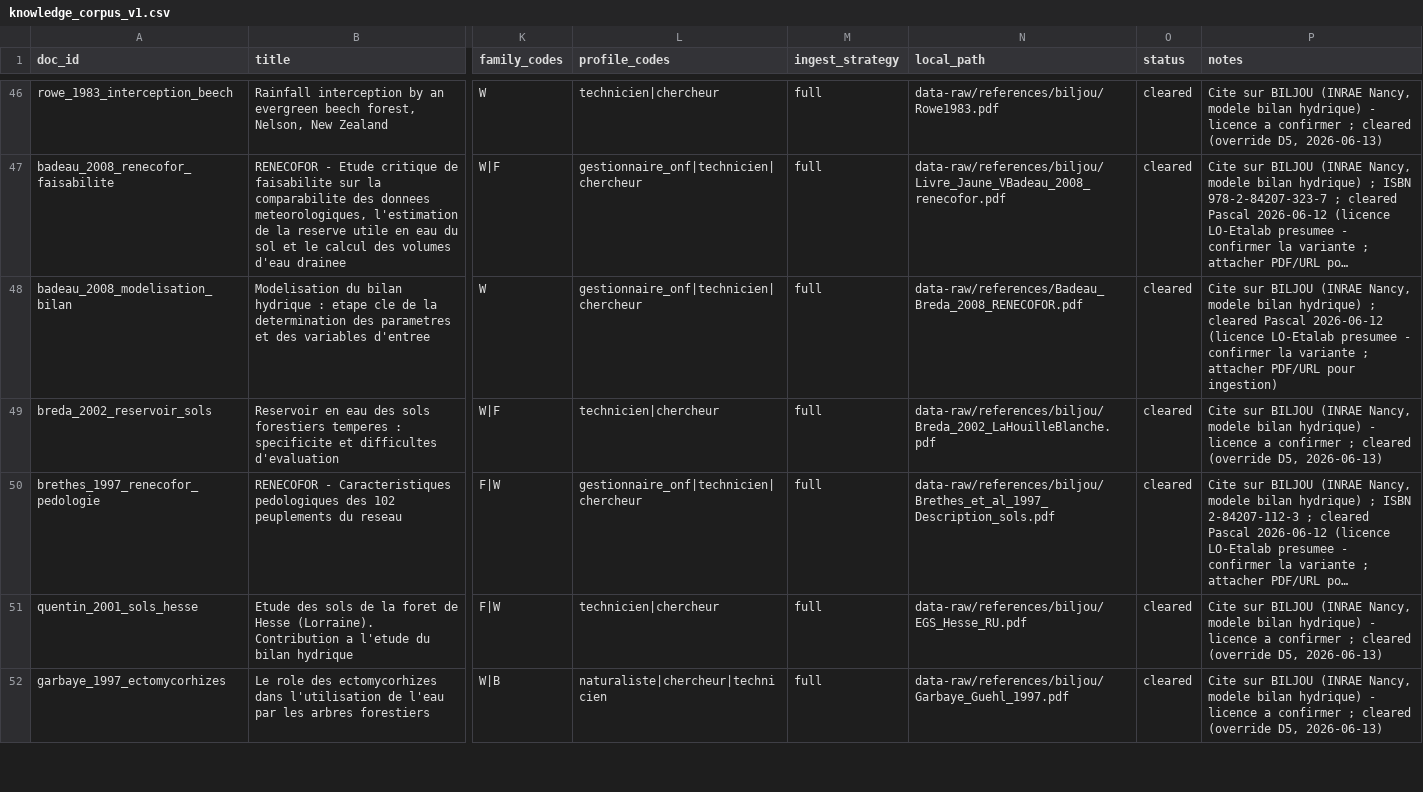
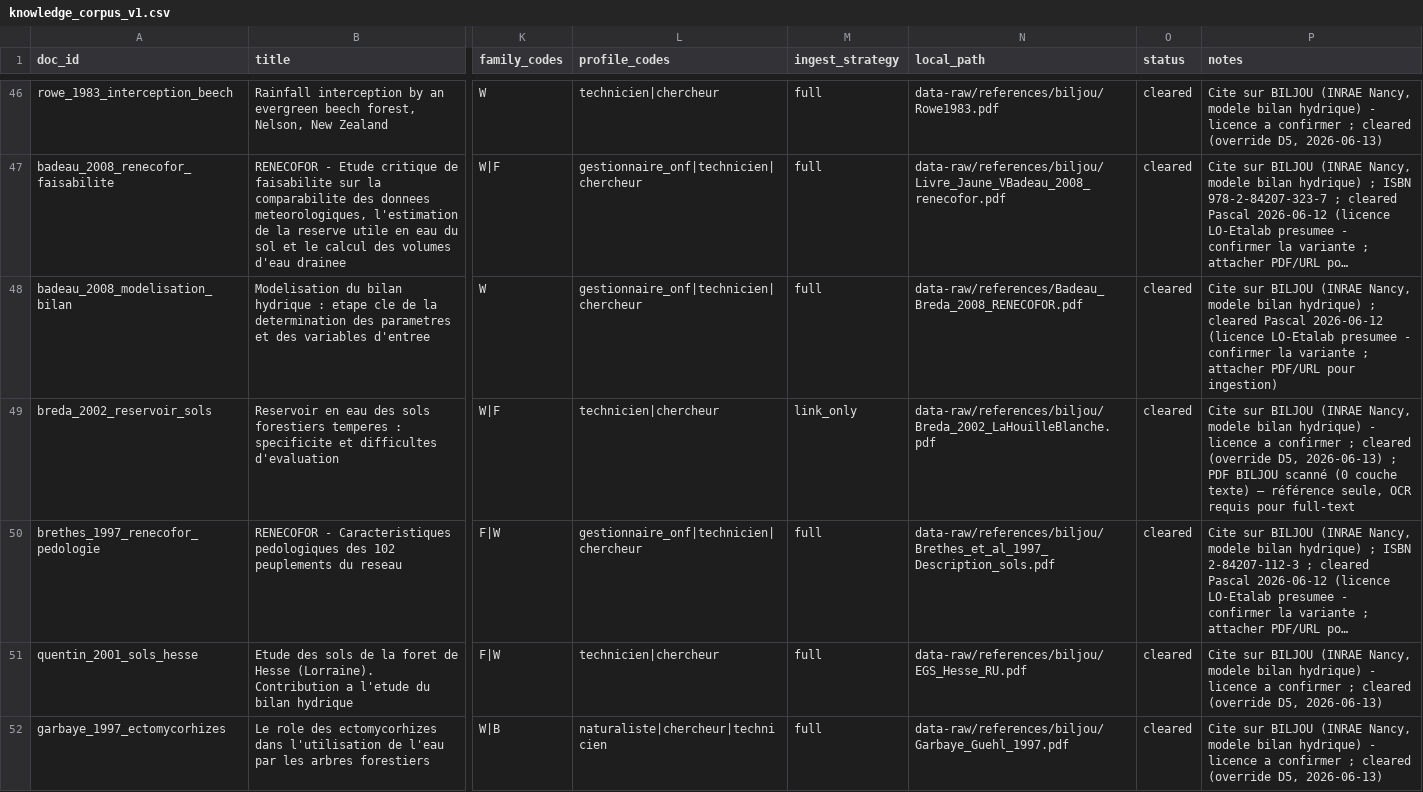
Before and after one commit to pobsteta/nemeton, a CSV file: inst/extdata/knowledge_corpus_v1.csv, drawn as a sheet; only a part is shown, gaps mark what is left out; long unchanged cells end in …; the diff covers the shown part only; the diff names each change by its address in the sheet, - before the commit and + after, or states it on an @@ line.

```diff
--- a/inst/extdata/knowledge_corpus_v1.csv
+++ b/inst/extdata/knowledge_corpus_v1.csv
-M49 (ingest_strategy): full
+M49 (ingest_strategy): link_only
-P49 (notes): …D5, 2026-06-13)
+P49 (notes): …D5, 2026-06-13) ; PDF BILJOU scanné (0 couche texte) — référence seule, OCR requis pour full-text
```
Also changed, not shown: 6 edited cells elsewhere in this file, 6 other files.
